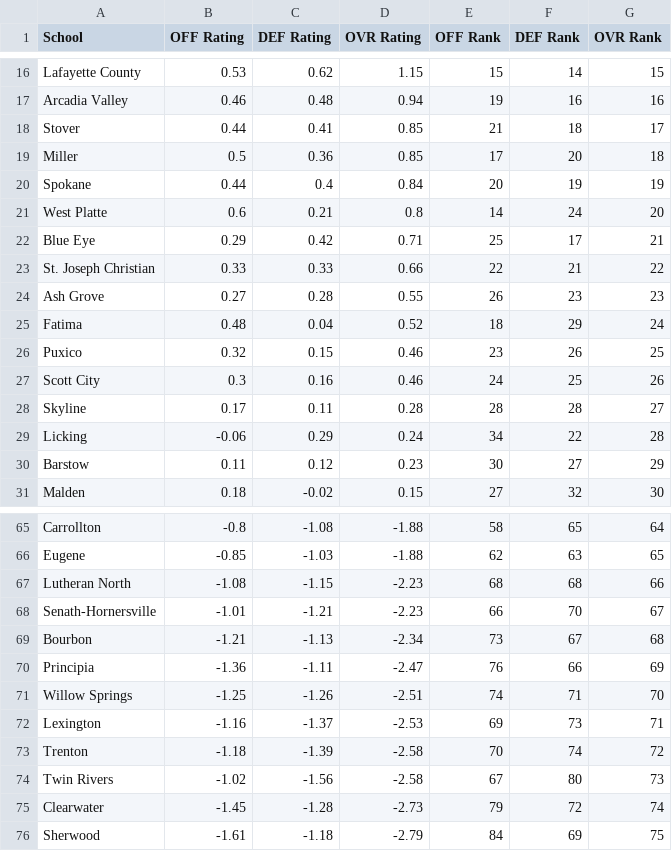
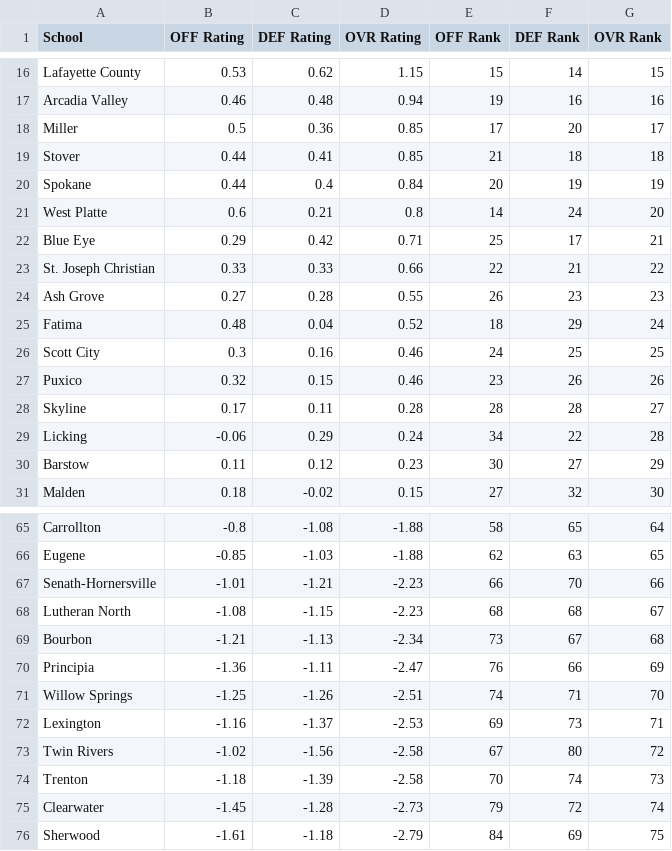
Before and after one commit to AllMOSports/Girls_Volleyball_Ratings_2026, a CSV file: girls_volleyball_rankings_2026_class2.csv, drawn as a sheet; only a part is shown, gaps mark what is left out.

```diff
--- a/girls_volleyball_rankings_2026_class2.csv
+++ b/girls_volleyball_rankings_2026_class2.csv
@@ -17,4 +17,4 @@ Lafayette County,0.53,0.62,1.15,15,14,15
 Arcadia Valley,0.46,0.48,0.94,19,16,16
-Stover,0.44,0.41,0.85,21,18,17
-Miller,0.5,0.36,0.85,17,20,18
+Miller,0.5,0.36,0.85,17,20,17
+Stover,0.44,0.41,0.85,21,18,18
 Spokane,0.44,0.4,0.84,20,19,19
@@ -25,4 +25,4 @@ Ash Grove,0.27,0.28,0.55,26,23,23
 Fatima,0.48,0.04,0.52,18,29,24
-Puxico,0.32,0.15,0.46,23,26,25
-Scott City,0.3,0.16,0.46,24,25,26
+Scott City,0.3,0.16,0.46,24,25,25
+Puxico,0.32,0.15,0.46,23,26,26
 Skyline,0.17,0.11,0.28,28,28,27
@@ -66,4 +66,4 @@ Carrollton,-0.8,-1.08,-1.88,58,65,64
 Eugene,-0.85,-1.03,-1.88,62,63,65
-Lutheran North,-1.08,-1.15,-2.23,68,68,66
-Senath-Hornersville,-1.01,-1.21,-2.23,66,70,67
+Senath-Hornersville,-1.01,-1.21,-2.23,66,70,66
+Lutheran North,-1.08,-1.15,-2.23,68,68,67
 Bourbon,-1.21,-1.13,-2.34,73,67,68
@@ -72,4 +72,4 @@ Willow Springs,-1.25,-1.26,-2.51,74,71,70
 Lexington,-1.16,-1.37,-2.53,69,73,71
-Trenton,-1.18,-1.39,-2.58,70,74,72
-Twin Rivers,-1.02,-1.56,-2.58,67,80,73
+Twin Rivers,-1.02,-1.56,-2.58,67,80,72
+Trenton,-1.18,-1.39,-2.58,70,74,73
 Clearwater,-1.45,-1.28,-2.73,79,72,74
```
Also changed, not shown: girls_volleyball_rankings_2026_all.csv, girls_volleyball_rankings_2026_class3.csv, 13 other files.
